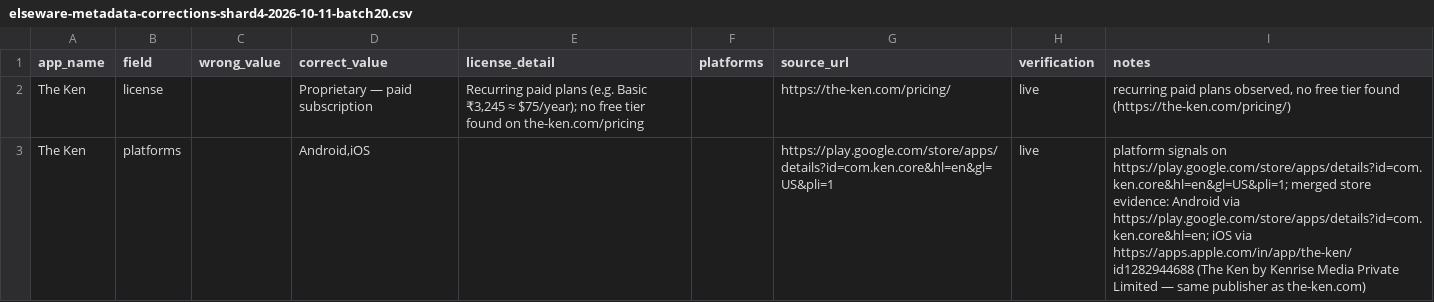
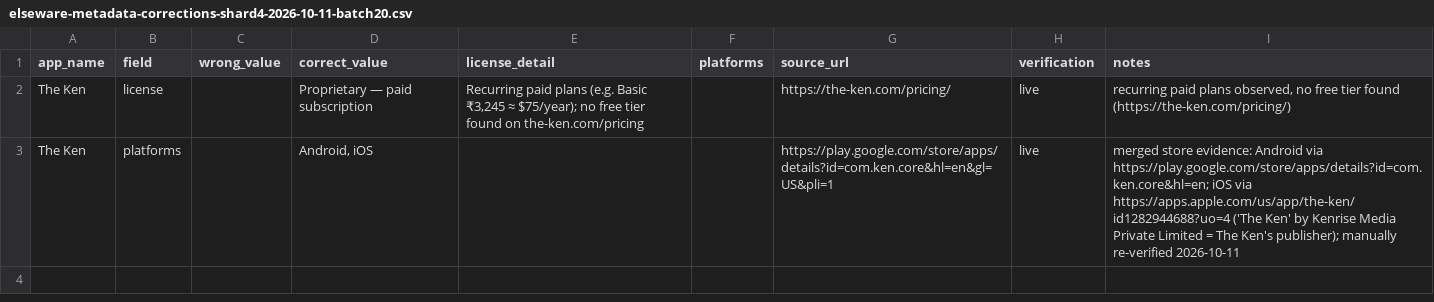
Before and after one commit to kashifjiaoda/elseware-metadata-shards, a CSV file: shards/shard-4/elseware-metadata-corrections-shard4-2026-10-11-batch20.csv, drawn as a sheet.

Commit message:
shard-4 batch 20 fix: The Ken platforms — real iOS App Store URL (id1282944688), format fix

```diff
--- a/shards/shard-4/elseware-metadata-corrections-shard4-2026-10-11-batch20.csv
+++ b/shards/shard-4/elseware-metadata-corrections-shard4-2026-10-11-batch20.csv
@@ -2,2 +2,2 @@ app_name,field,wrong_value,correct_value,license_detail,platforms,source_url,ver
 The Ken,license,,Proprietary — paid subscription,"Recurring paid plans (e.g. Basic ₹3,245 ≈ $75/year); no free tier found on the-ken.com/pricing",,https://the-ken.com/pricing/,live,"recurring paid plans observed, no free tier found (https://the-ken.com/pricing/)"
-The Ken,platforms,,"Android,iOS",,,https://play.google.com/store/apps/details?id=com.ken.core&hl=en&gl=US&pli=1,live,platform signals on https://play.google.com/store/apps/details?id=com.ken.core&hl=en&gl=US&pli=1; merged store evidence: Android via https://play.google.com/store/apps/details?id=com.ken.core&hl=en; iOS via https://apps.apple.com/in/app/the-ken/id1282944688 (The Ken by Kenrise Media Private Limited — same publisher as the-ken.com)
+The Ken,platforms,,"Android, iOS",,,https://play.google.com/store/apps/details?id=com.ken.core&hl=en&gl=US&pli=1,live,merged store evidence: Android via https://play.google.com/store/apps/details?id=com.ken.core&hl=en; iOS via https://apps.apple.com/us/app/the-ken/id1282944688?uo=4 ('The Ken' by Kenrise Media Private Limited = The Ken's publisher); manually re-verified 2026-10-11
```
